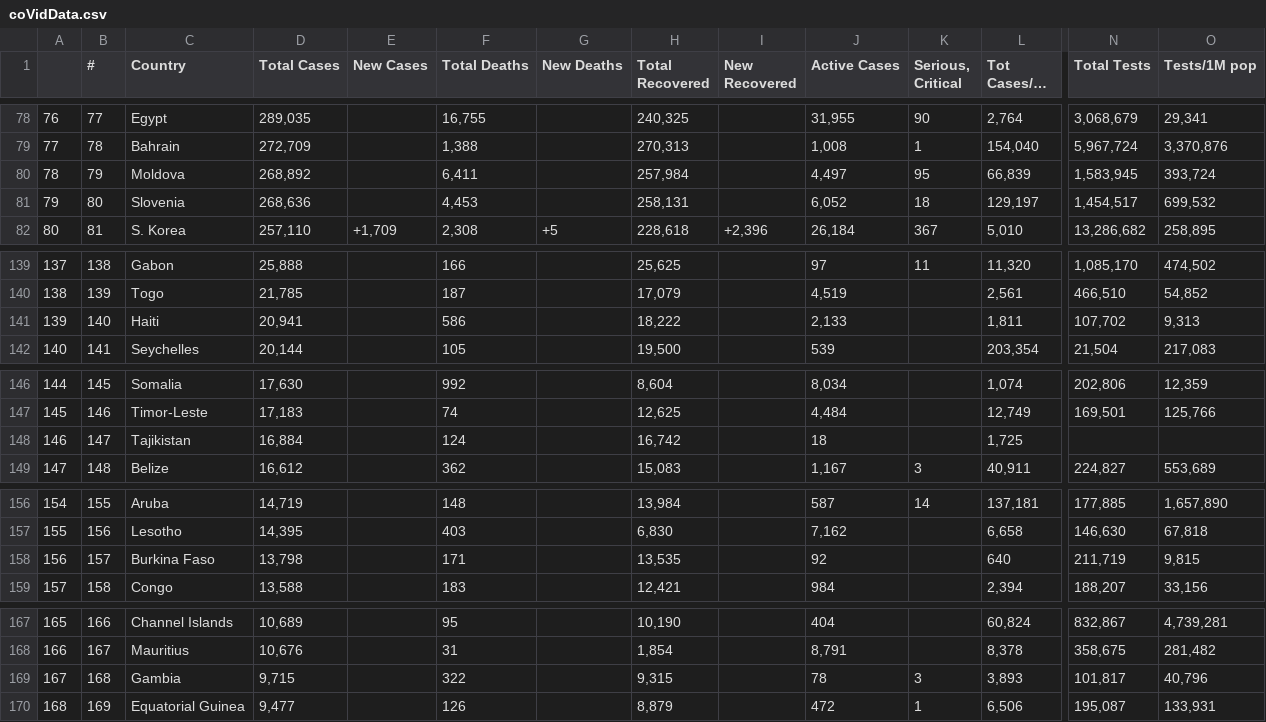
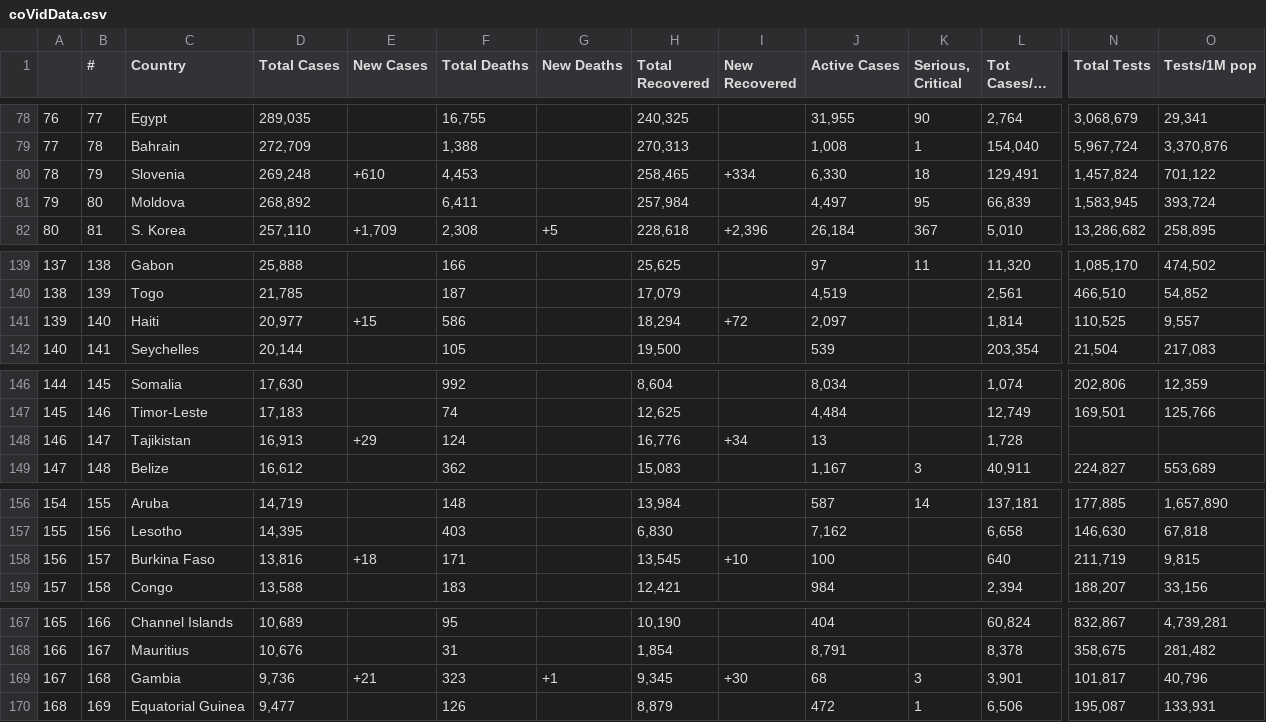
Before and after one commit to AirmanKolberg/CoVid-WorldOMeter-API, a CSV file: coVidData.csv, drawn as a sheet; only a part is shown, gaps mark what is left out; long unchanged cells end in …; removed rows and columns are numbered as before the commit, all else as after; rows hold the shown columns only; the diff covers the shown part only; the diff names each change by its address in the sheet, - before the commit and + after, or states it on an @@ line.

Commit message:
📲  Current Global CoVid Data

```diff
--- a/coVidData.csv
+++ b/coVidData.csv
+row 80: 78 | 79 | Slovenia | 269,248 | +610 | 4,453 |  | 258,465 | +334 | 6,330 | 18 | 129,491 | 1,457,824 | 701,122
-A81: 78
+A81: 79
-B81 (#): 79
+B81 (#): 80
-row 81: 79 | 80 | Slovenia | 268,636 |  | 4,453 |  | 258,131 |  | 6,052 | 18 | 129,197 | 1,454,517 | 699,532
-D141 (Total Cases): 20,941
+D141 (Total Cases): 20,977
-E141 (New Cases): (empty)
+E141 (New Cases): +15
-H141 (Total Recovered): 18,222
+H141 (Total Recovered): 18,294
-I141 (New Recovered): (empty)
+I141 (New Recovered): +72
-J141 (Active Cases): 2,133
+J141 (Active Cases): 2,097
-L141 (Tot Cases/1M pop): 1,811
+L141 (Tot Cases/1M pop): 1,814
-N141 (Total Tests): 107,702
+N141 (Total Tests): 110,525
-O141 (Tests/1M pop): 9,313
+O141 (Tests/1M pop): 9,557
-D148 (Total Cases): 16,884
+D148 (Total Cases): 16,913
-E148 (New Cases): (empty)
+E148 (New Cases): +29
-H148 (Total Recovered): 16,742
+H148 (Total Recovered): 16,776
-I148 (New Recovered): (empty)
+I148 (New Recovered): +34
-J148 (Active Cases): 18
+J148 (Active Cases): 13
-L148 (Tot Cases/1M pop): 1,725
+L148 (Tot Cases/1M pop): 1,728
-D158 (Total Cases): 13,798
+D158 (Total Cases): 13,816
-E158 (New Cases): (empty)
+E158 (New Cases): +18
-H158 (Total Recovered): 13,535
+H158 (Total Recovered): 13,545
-I158 (New Recovered): (empty)
+I158 (New Recovered): +10
-J158 (Active Cases): 92
+J158 (Active Cases): 100
-D169 (Total Cases): 9,715
+D169 (Total Cases): 9,736
-E169 (New Cases): (empty)
+E169 (New Cases): +21
-F169 (Total Deaths): 322
+F169 (Total Deaths): 323
-G169 (New Deaths): (empty)
+G169 (New Deaths): +1
-H169 (Total Recovered): 9,315
+H169 (Total Recovered): 9,345
-I169 (New Recovered): (empty)
+I169 (New Recovered): +30
-J169 (Active Cases): 78
+J169 (Active Cases): 68
-L169 (Tot Cases/1M pop): 3,893
+L169 (Tot Cases/1M pop): 3,901
```
Also changed, not shown: 4 edited cells elsewhere in this file.
